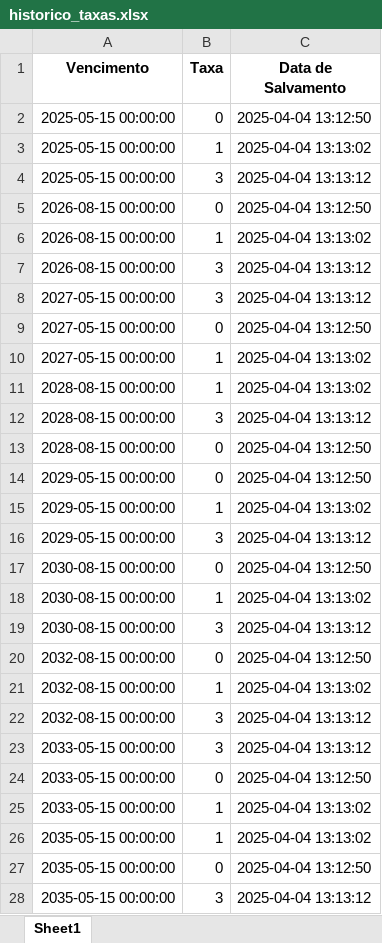
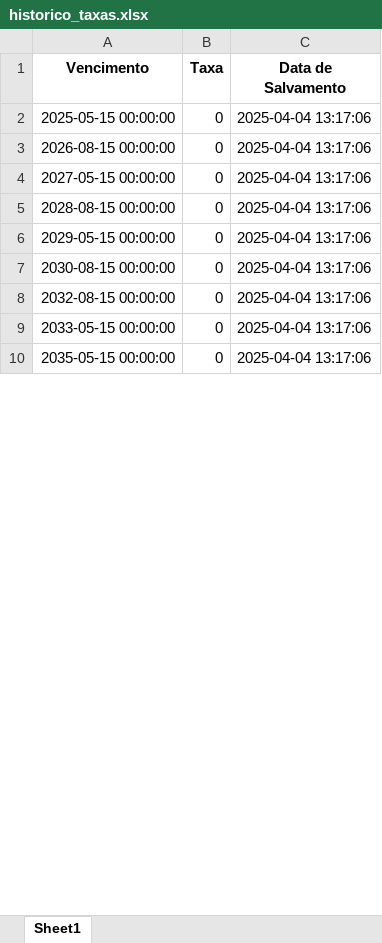
Before and after one commit to diogoichiro/projetocurva, an Excel workbook: historico_taxas.xlsx, sheet Sheet1, drawn as a sheet; only a part is shown; values as stored, in another font and other column widths than the file's, no borders; removed rows and columns are numbered as before the commit, all else as after; the diff covers the shown part only; the diff names each change by its address in the sheet, - before the commit and + after, or states it on an @@ line.

Commit message:
Atualizando o arquivo historico_taxas.xlsx

```diff
--- a/historico_taxas.xlsx (sheet Sheet1)
+++ b/historico_taxas.xlsx (sheet Sheet1)
-C2 (Data de Salvamento): 2025-04-04 13:12:50
+C2 (Data de Salvamento): 2025-04-04 13:17:06
-row 3: 2025-05-15 00:00:00 | 1 | 2025-04-04 13:13:02
-row 4: 2025-05-15 00:00:00 | 3 | 2025-04-04 13:13:12
-C3 (Data de Salvamento): 2025-04-04 13:12:50
+C3 (Data de Salvamento): 2025-04-04 13:17:06
-row 6: 2026-08-15 00:00:00 | 1 | 2025-04-04 13:13:02
-row 7: 2026-08-15 00:00:00 | 3 | 2025-04-04 13:13:12
-row 8: 2027-05-15 00:00:00 | 3 | 2025-04-04 13:13:12
-C4 (Data de Salvamento): 2025-04-04 13:12:50
+C4 (Data de Salvamento): 2025-04-04 13:17:06
-row 10: 2027-05-15 00:00:00 | 1 | 2025-04-04 13:13:02
-row 11: 2028-08-15 00:00:00 | 1 | 2025-04-04 13:13:02
-row 12: 2028-08-15 00:00:00 | 3 | 2025-04-04 13:13:12
-C5:C6 (Data de Salvamento): 2025-04-04 13:12:50
+C5:C6 (Data de Salvamento): 2025-04-04 13:17:06
-row 15: 2029-05-15 00:00:00 | 1 | 2025-04-04 13:13:02
-row 16: 2029-05-15 00:00:00 | 3 | 2025-04-04 13:13:12
-C7 (Data de Salvamento): 2025-04-04 13:12:50
+C7 (Data de Salvamento): 2025-04-04 13:17:06
-row 18: 2030-08-15 00:00:00 | 1 | 2025-04-04 13:13:02
-row 19: 2030-08-15 00:00:00 | 3 | 2025-04-04 13:13:12
-C8 (Data de Salvamento): 2025-04-04 13:12:50
+C8 (Data de Salvamento): 2025-04-04 13:17:06
-row 21: 2032-08-15 00:00:00 | 1 | 2025-04-04 13:13:02
-row 22: 2032-08-15 00:00:00 | 3 | 2025-04-04 13:13:12
-row 23: 2033-05-15 00:00:00 | 3 | 2025-04-04 13:13:12
-C9 (Data de Salvamento): 2025-04-04 13:12:50
+C9 (Data de Salvamento): 2025-04-04 13:17:06
-row 25: 2033-05-15 00:00:00 | 1 | 2025-04-04 13:13:02
-row 26: 2035-05-15 00:00:00 | 1 | 2025-04-04 13:13:02
-C10 (Data de Salvamento): 2025-04-04 13:12:50
+C10 (Data de Salvamento): 2025-04-04 13:17:06
-row 28: 2035-05-15 00:00:00 | 3 | 2025-04-04 13:13:12
```
Also changed, not shown: 10 removed rows and 5 edited cells elsewhere in this sheet.
